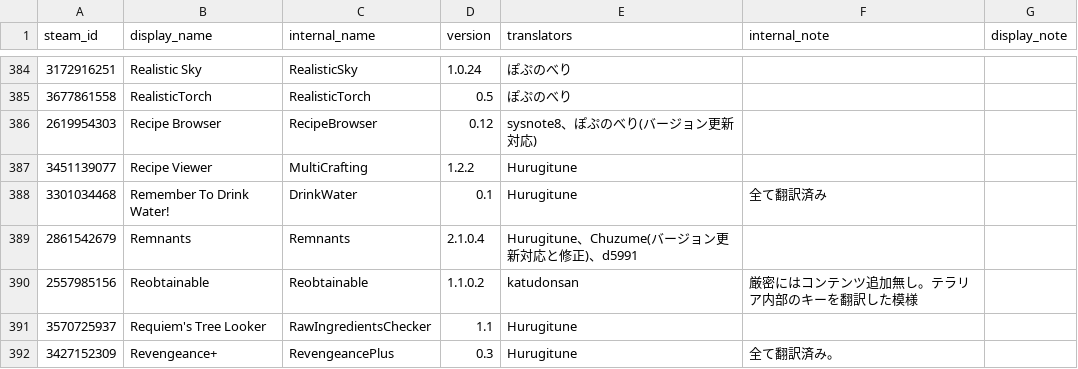
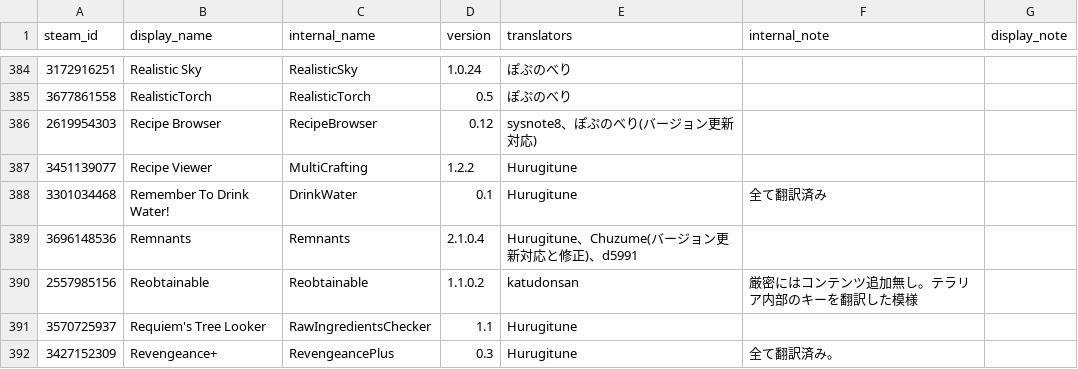
Before and after one commit to ExternalLocalizer/TMLHonyaku, a CSV file: TranslatedMods.csv, drawn as a sheet; only a part is shown, gaps mark what is left out.

```diff
--- a/TranslatedMods.csv
+++ b/TranslatedMods.csv
@@ -388,3 +388,3 @@ steam_id,display_name,internal_name,version,translators,internal_note,display_no
 3301034468,Remember To Drink Water!,DrinkWater,0.1,Hurugitune,全て翻訳済み,
-2861542679,Remnants,Remnants,2.1.0.4,Hurugitune、Chuzume(バージョン更新対応と修正)、d5991,,
+3696148536,Remnants,Remnants,2.1.0.4,Hurugitune、Chuzume(バージョン更新対応と修正)、d5991,,
 2557985156,Reobtainable,Reobtainable,1.1.0.2,katudonsan,厳密にはコンテンツ追加無し。テラリア内部のキーを翻訳した模様,
```
Also changed, not shown: 8 other files.
